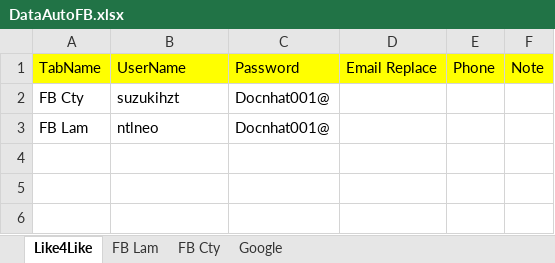
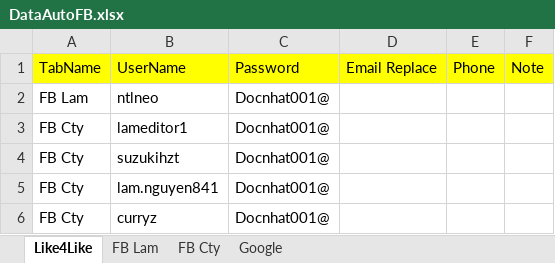
Before and after one commit to Ntlneo/CoreAutomationTest, an Excel workbook: TestAuto/DataTest/DataAutoFB.xlsx, sheet Like4Like, drawn as a sheet; values as stored, in another font and other column widths than the file's, no borders; the diff names each change by its address in the sheet, - before the commit and + after, or states it on an @@ line.

```diff
--- a/TestAuto/DataTest/DataAutoFB.xlsx (sheet Like4Like)
+++ b/TestAuto/DataTest/DataAutoFB.xlsx (sheet Like4Like)
@@ row 3 moved to row 2: FB Lam @@
+row 3: FB Cty | lameditor1 | Docnhat001@
+row 5: FB Cty | lam.nguyen841 | Docnhat001@
+row 6: FB Cty | curryz | Docnhat001@
```
Also changed, not shown: sheet Google, sheet FB Cty, sheet FB Lam, 2 other files.
